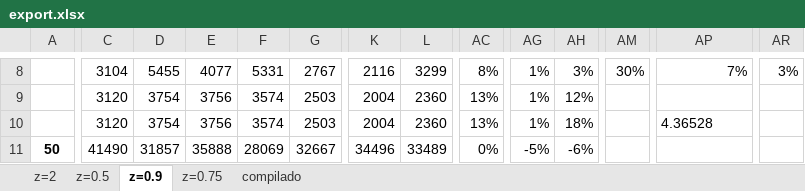
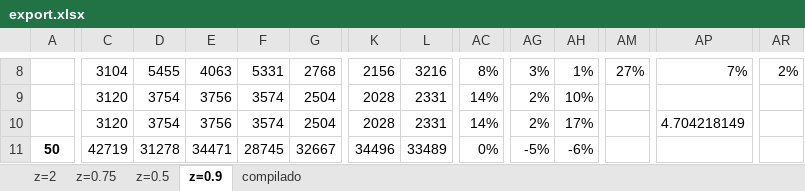
Before and after one commit to lpbiasoto/metaheuristicas, an Excel workbook: export.xlsx, sheet z=0.9, drawn as a sheet; only a part is shown, gaps mark what is left out; values as stored, in another font and other column widths than the file's, no borders; the diff covers the shown part only; the diff names each change by its address in the sheet, - before the commit and + after, or states it on an @@ line.

```diff
--- a/export.xlsx (sheet z=0.9)
+++ b/export.xlsx (sheet z=0.9)
@@ sheet tab order changed: z=2 | z=0.75 | z=0.5 | z=0.9 | compilado @@
-E8: 4077
+E8: 4063
-G8: 2767
+G8: 2768
-K8: 2116
+K8: 2156
-L8: 3299
+L8: 3216
-AG8: 1%
+AG8: 3%
-AH8: 3%
+AH8: 1%
-AM8: 30%
+AM8: 27%
-AR8: 3%
+AR8: 2%
-G9:G10: 2503
+G9:G10: 2504
-K9:K10: 2004
+K9:K10: 2028
-L9:L10: 2360
+L9:L10: 2331
-AC9:AC10: 13%
+AC9:AC10: 14%
-AG9:AG10: 1%
+AG9:AG10: 2%
-AH9: 12%
+AH9: 10%
-AH10: 18%
+AH10: 17%
-AP10: 4.36528
+AP10: 4.704218149
-C11: 41490
+C11: 42719
-D11: 31857
+D11: 31278
-E11: 35888
+E11: 34471
-F11: 28069
+F11: 28745
```
Also changed, not shown: 295 edited cells elsewhere in this sheet, sheet compilado, sheet z=2, sheet z=0.75, sheet z=0.5, 32 other files.
